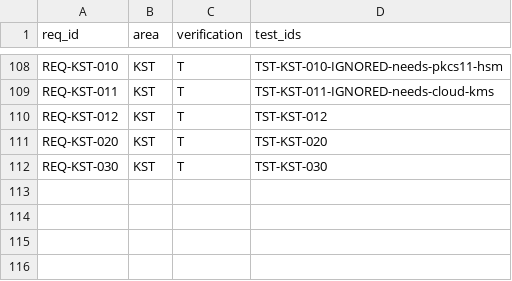
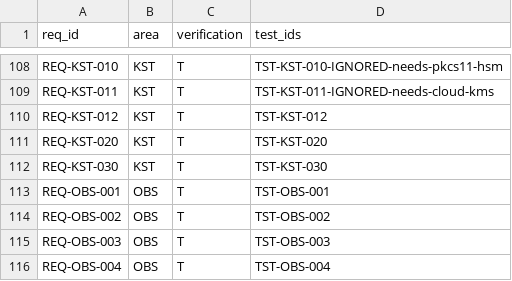
Before and after one commit to prof-faustus/overlay-broadcast, a CSV file: docs/RTM.csv, drawn as a sheet; only a part is shown, gaps mark what is left out.

```diff
--- a/docs/RTM.csv
+++ b/docs/RTM.csv
@@ -112 +112,5 @@ REQ-KST-020,KST,T,TST-KST-020
 REQ-KST-030,KST,T,TST-KST-030
+REQ-OBS-001,OBS,T,TST-OBS-001
+REQ-OBS-002,OBS,T,TST-OBS-002
+REQ-OBS-003,OBS,T,TST-OBS-003
+REQ-OBS-004,OBS,T,TST-OBS-004
```
Also changed, not shown: 9 other files.
